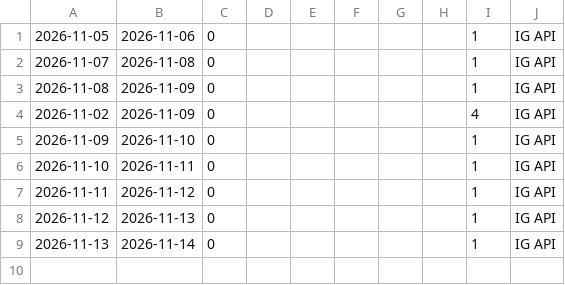
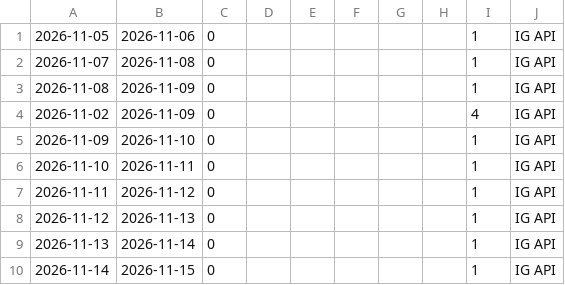
Before and after one commit to a0931771367-byte/canzai, a CSV file: data/ig/IG數據.csv, drawn as a sheet.

```diff
--- a/data/ig/IG數據.csv
+++ b/data/ig/IG數據.csv
@@ -9 +9,2 @@
 2026-11-13,2026-11-14,0,,,,,,1,IG API
+2026-11-14,2026-11-15,0,,,,,,1,IG API
```
Also changed, not shown: data/ig/投票結果.csv, 1 other file.
